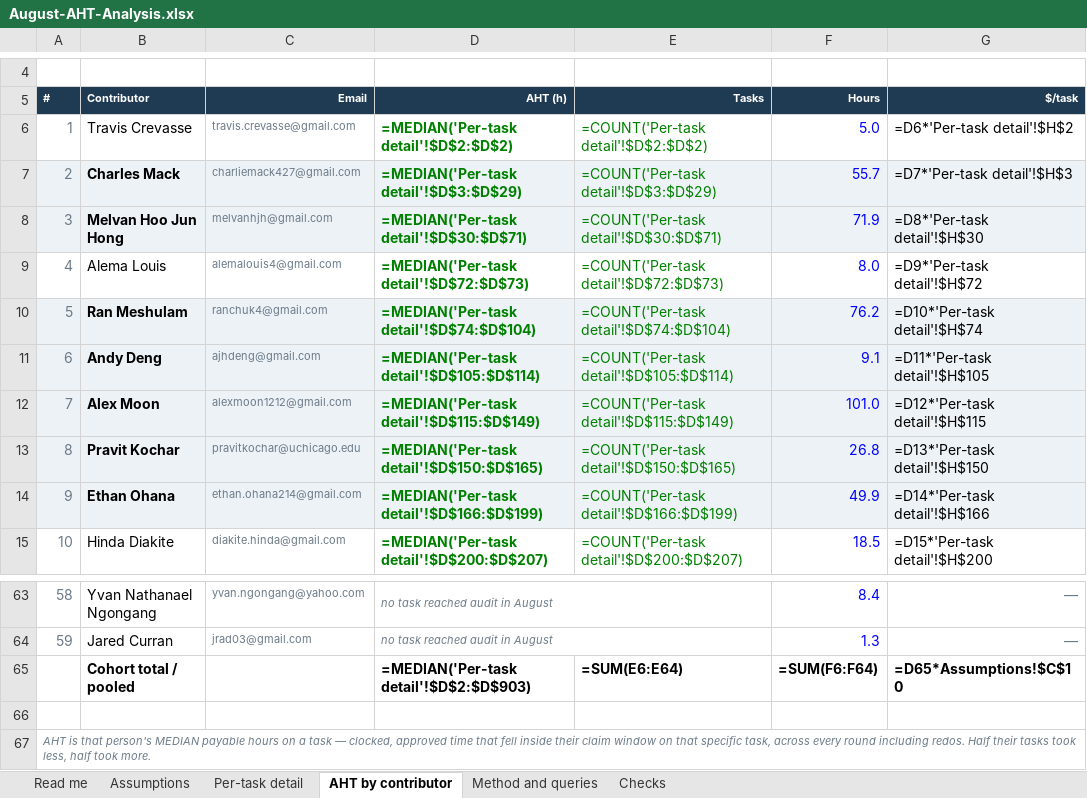
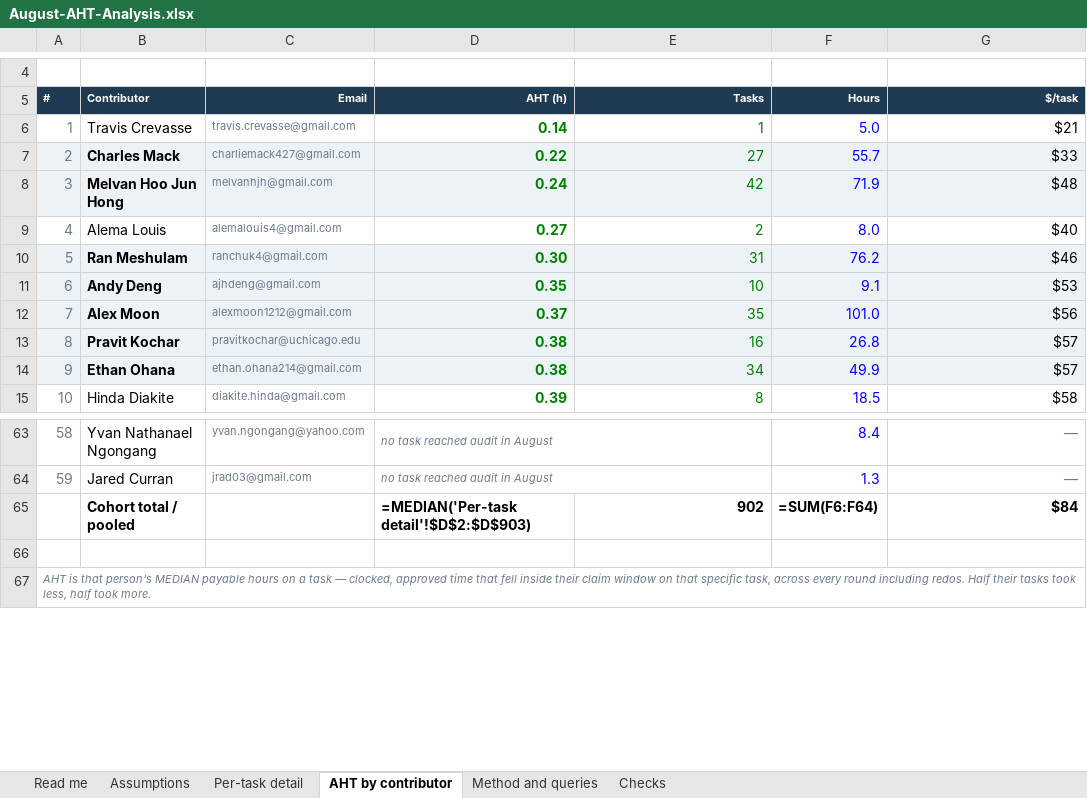
Before and after one commit to meridianAli/worksheet, an Excel workbook: aht/August-AHT-Analysis.xlsx, sheet AHT by contributor, drawn as a sheet; only a part is shown, gaps mark what is left out; values as stored, in another font and other column widths than the file's, no borders; formulas without a stored value are shown as written; the diff covers the shown part only; the diff names each change by its address in the sheet, - before the commit and + after, or states it on an @@ line.

```diff
--- a/aht/August-AHT-Analysis.xlsx (sheet AHT by contributor)
+++ b/aht/August-AHT-Analysis.xlsx (sheet AHT by contributor)
-D6 (AHT (h)): =MEDIAN('Per-task detail'!$D$2:$D$2)
+D6 (AHT (h)): 0.14
-E6 (Tasks): =COUNT('Per-task detail'!$D$2:$D$2)
+E6 (Tasks): 1
-G6 ($/task): =D6*'Per-task detail'!$H$2
+G6 ($/task): $21
-D7 (AHT (h)): =MEDIAN('Per-task detail'!$D$3:$D$29)
+D7 (AHT (h)): 0.22
-E7 (Tasks): =COUNT('Per-task detail'!$D$3:$D$29)
+E7 (Tasks): 27
-G7 ($/task): =D7*'Per-task detail'!$H$3
+G7 ($/task): $33
-D8 (AHT (h)): =MEDIAN('Per-task detail'!$D$30:$D$71)
+D8 (AHT (h)): 0.24
-E8 (Tasks): =COUNT('Per-task detail'!$D$30:$D$71)
+E8 (Tasks): 42
-G8 ($/task): =D8*'Per-task detail'!$H$30
+G8 ($/task): $48
-D9 (AHT (h)): =MEDIAN('Per-task detail'!$D$72:$D$73)
+D9 (AHT (h)): 0.27
-E9 (Tasks): =COUNT('Per-task detail'!$D$72:$D$73)
+E9 (Tasks): 2
-G9 ($/task): =D9*'Per-task detail'!$H$72
+G9 ($/task): $40
-D10 (AHT (h)): =MEDIAN('Per-task detail'!$D$74:$D$104)
+D10 (AHT (h)): 0.30
-E10 (Tasks): =COUNT('Per-task detail'!$D$74:$D$104)
+E10 (Tasks): 31
-G10 ($/task): =D10*'Per-task detail'!$H$74
+G10 ($/task): $46
-D11 (AHT (h)): =MEDIAN('Per-task detail'!$D$105:$D$114)
+D11 (AHT (h)): 0.35
-E11 (Tasks): =COUNT('Per-task detail'!$D$105:$D$114)
+E11 (Tasks): 10
-G11 ($/task): =D11*'Per-task detail'!$H$105
+G11 ($/task): $53
-D12 (AHT (h)): =MEDIAN('Per-task detail'!$D$115:$D$149)
+D12 (AHT (h)): 0.37
-E12 (Tasks): =COUNT('Per-task detail'!$D$115:$D$149)
+E12 (Tasks): 35
-G12 ($/task): =D12*'Per-task detail'!$H$115
+G12 ($/task): $56
-D13 (AHT (h)): =MEDIAN('Per-task detail'!$D$150:$D$165)
+D13 (AHT (h)): 0.38
-E13 (Tasks): =COUNT('Per-task detail'!$D$150:$D$165)
+E13 (Tasks): 16
-G13 ($/task): =D13*'Per-task detail'!$H$150
+G13 ($/task): $57
-D14 (AHT (h)): =MEDIAN('Per-task detail'!$D$166:$D$199)
+D14 (AHT (h)): 0.38
-E14 (Tasks): =COUNT('Per-task detail'!$D$166:$D$199)
+E14 (Tasks): 34
-G14 ($/task): =D14*'Per-task detail'!$H$166
+G14 ($/task): $57
-D15 (AHT (h)): =MEDIAN('Per-task detail'!$D$200:$D$207)
+D15 (AHT (h)): 0.39
-E15 (Tasks): =COUNT('Per-task detail'!$D$200:$D$207)
+E15 (Tasks): 8
-G15 ($/task): =D15*'Per-task detail'!$H$200
+G15 ($/task): $58
-E65 (Tasks): =SUM(E6:E64)
+E65 (Tasks): 902
-G65 ($/task): =D65*Assumptions!$C$10
+G65 ($/task): $84
```
Also changed, not shown: 114 edited cells elsewhere in this sheet, sheet Per-task detail, sheet Checks, sheet Assumptions, 2 other files.
